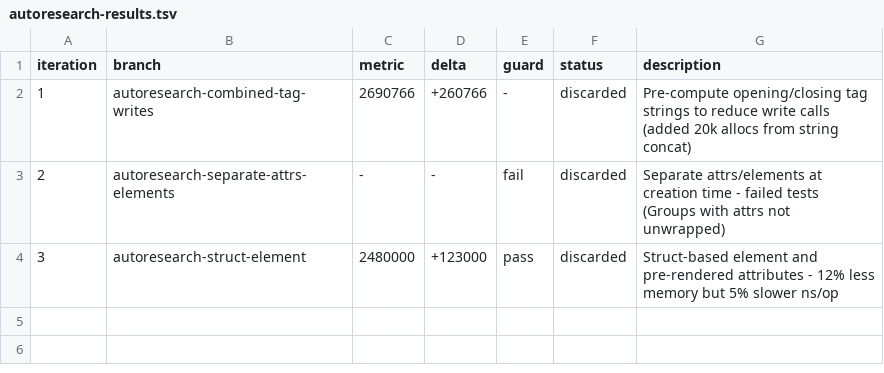
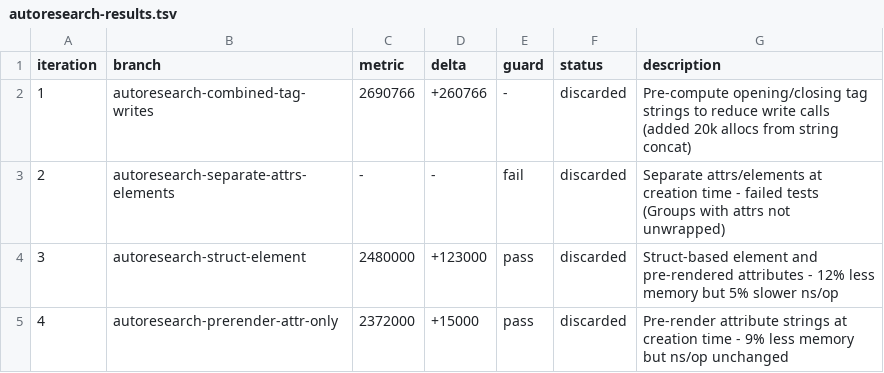
Before and after one commit to maragubot/gomponents, a TSV file: autoresearch-results.tsv, drawn as a sheet.

Commit message:
autoresearch: log iteration 4

```diff
--- a/autoresearch-results.tsv
+++ b/autoresearch-results.tsv
@@ -4 +4,2 @@ iteration	branch	metric	delta	guard	status	description
 3	autoresearch-struct-element	2480000	+123000	pass	discarded	Struct-based element and pre-rendered attributes - 12% less memory but 5% slower ns/op
+4	autoresearch-prerender-attr-only	2372000	+15000	pass	discarded	Pre-render attribute strings at creation time - 9% less memory but ns/op unchanged
```
